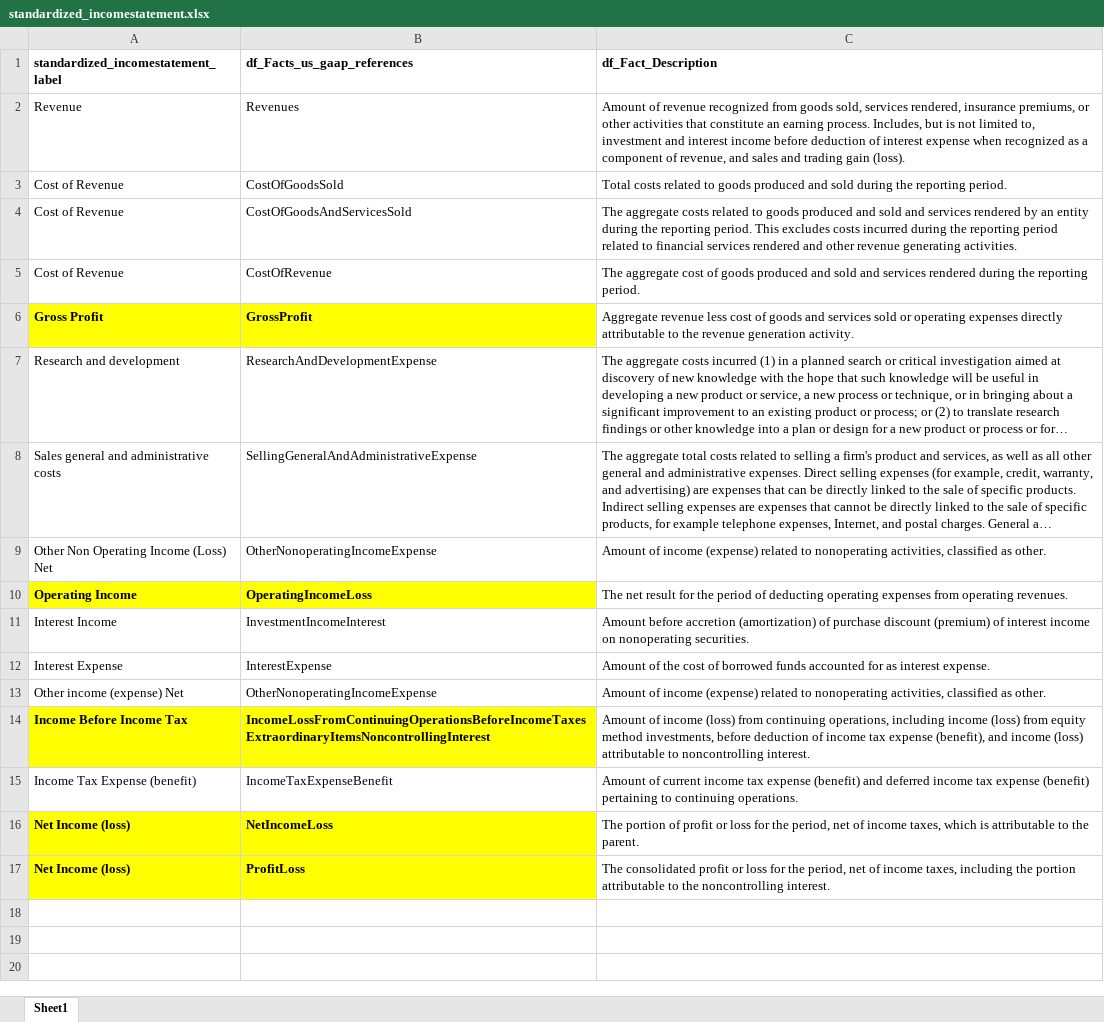
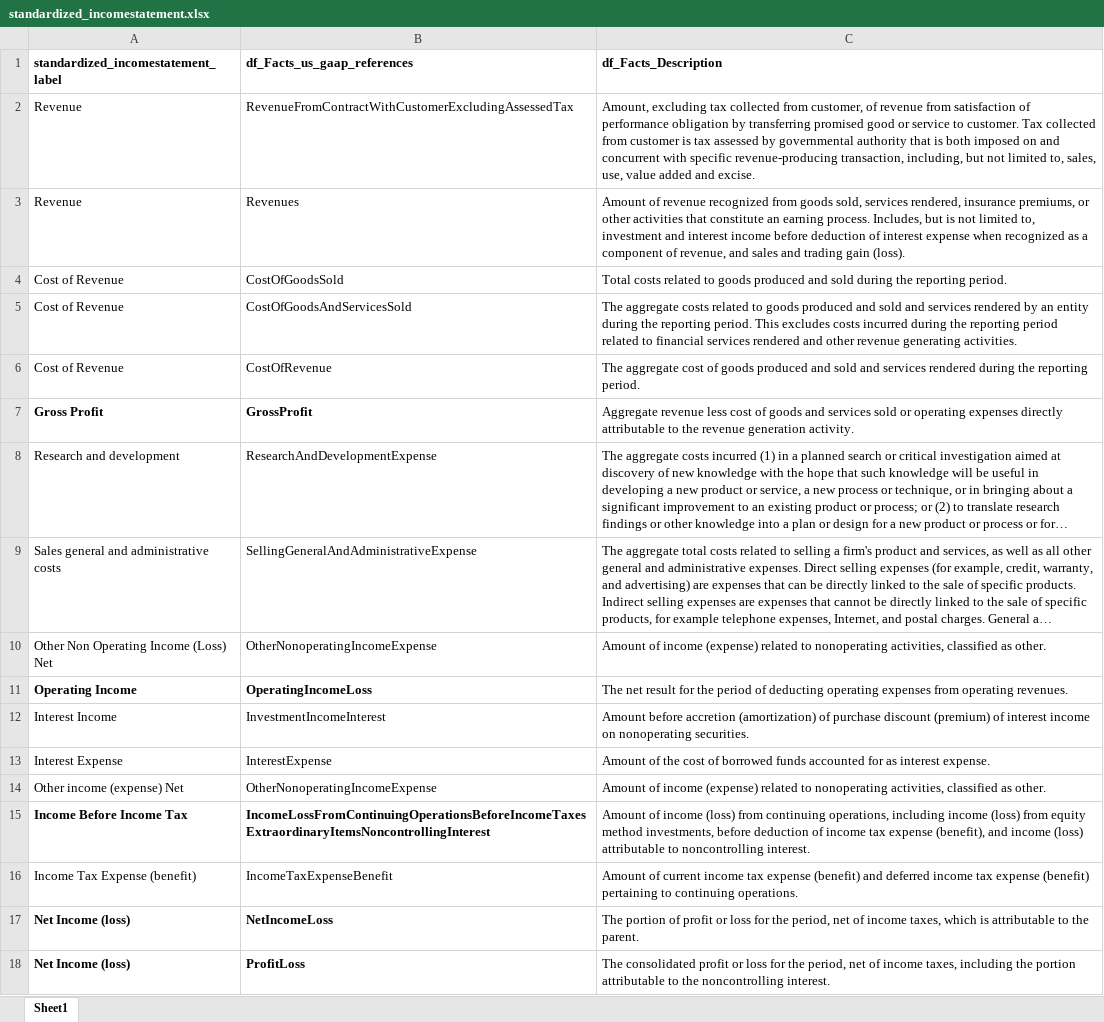
Before and after one commit to gp1981/SEC_data_analysis, an Excel workbook: data/standardized_incomestatement.xlsx, sheet Sheet1, drawn as a sheet; long unchanged cells end in …; values as stored, in another font and other column widths than the file's, no borders; addresses are those after the commit; the diff names each change by its address in the sheet, - before the commit and + after, or states it on an @@ line.

```diff
--- a/data/standardized_incomestatement.xlsx (sheet Sheet1)
+++ b/data/standardized_incomestatement.xlsx (sheet Sheet1)
-C1: df_Fact_Description
+C1: df_Facts_Description
+row 2: Revenue | RevenueFromContractWithCustomerExcludingAssessedTax | Amount, excluding tax collected from customer, of revenue from satisfaction of performance obligation by transferring promised good or service to customer. Tax collected from customer is tax assessed by governmental authority that is both imposed on and concurrent with specific revenue-producing transaction, including, but not limited to, sales, use, value added and excise.
-A7:B7 fill: #FFFF00
+A7:B7 fill: none
-A11:B11 fill: #FFFF00
+A11:B11 fill: none
-A15:B15 fill: #FFFF00
+A15:B15 fill: none
-A17:B18 fill: #FFFF00
+A17:B18 fill: none
```
Also changed, not shown: 2 other files.
